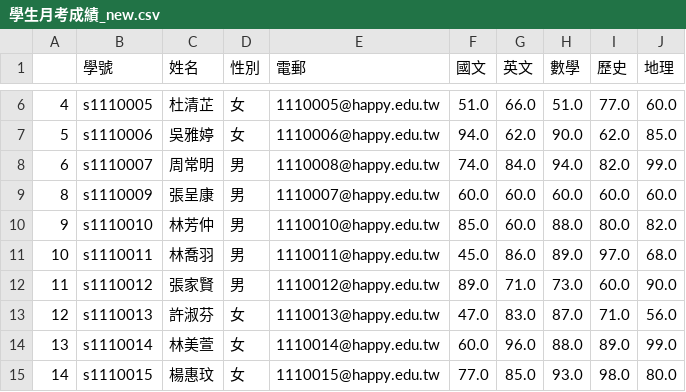
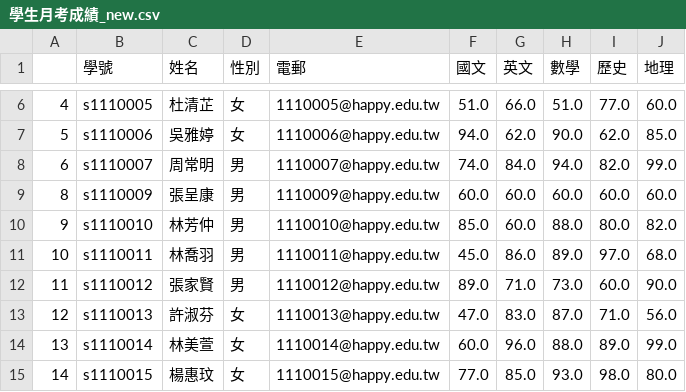
Before and after one commit to Nick4lin/TKU-DM-610530601, a CSV file: 學生月考成績_new.csv, drawn as a sheet; only a part is shown, gaps mark what is left out.

```diff
--- a/學生月考成績_new.csv
+++ b/學生月考成績_new.csv
@@ -7,4 +7,4 @@
 5,s1110006,吳雅婷,女,1110006@happy.edu.tw,94.0,62.0,90.0,62.0,85.0
-6,s1110007,周常明,男,1110008@happy.edu.tw,74.0,84.0,94.0,82.0,99.0
-8,s1110009,張呈康,男,1110007@happy.edu.tw,60.0,60.0,60.0,60.0,60.0
+6,s1110007,周常明,男,1110007@happy.edu.tw,74.0,84.0,94.0,82.0,99.0
+8,s1110009,張呈康,男,1110009@happy.edu.tw,60.0,60.0,60.0,60.0,60.0
 9,s1110010,林芳仲,男,1110010@happy.edu.tw,85.0,60.0,88.0,80.0,82.0
```
Also changed, not shown: 1 other file.
